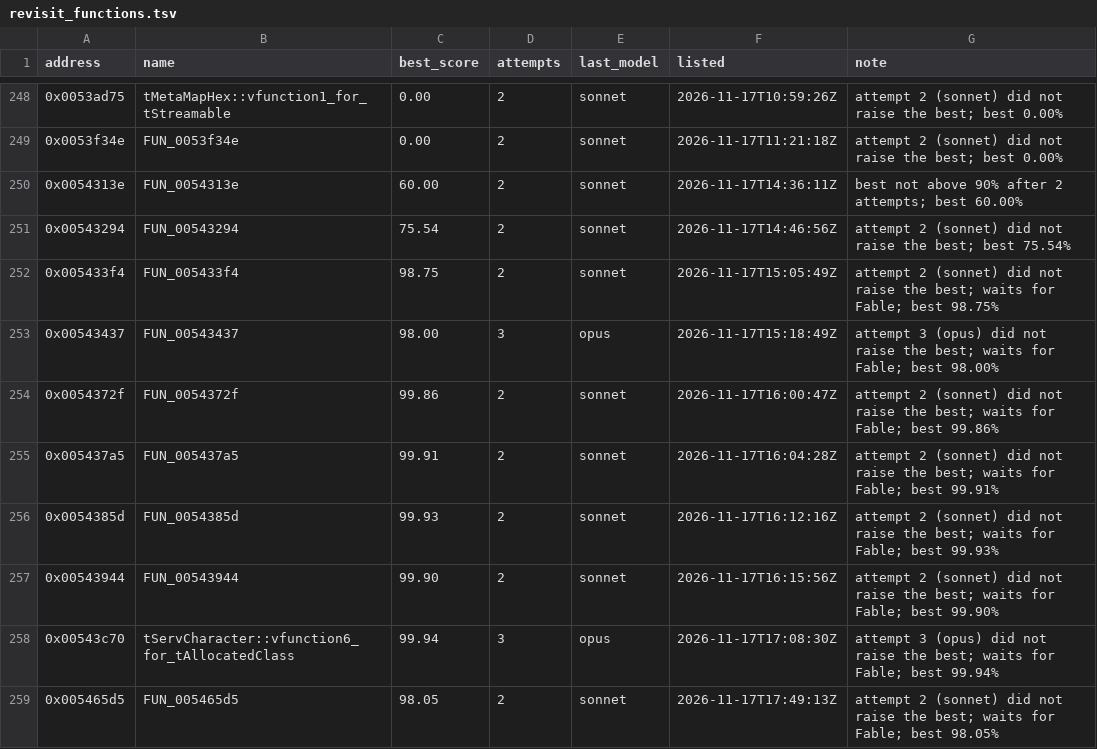
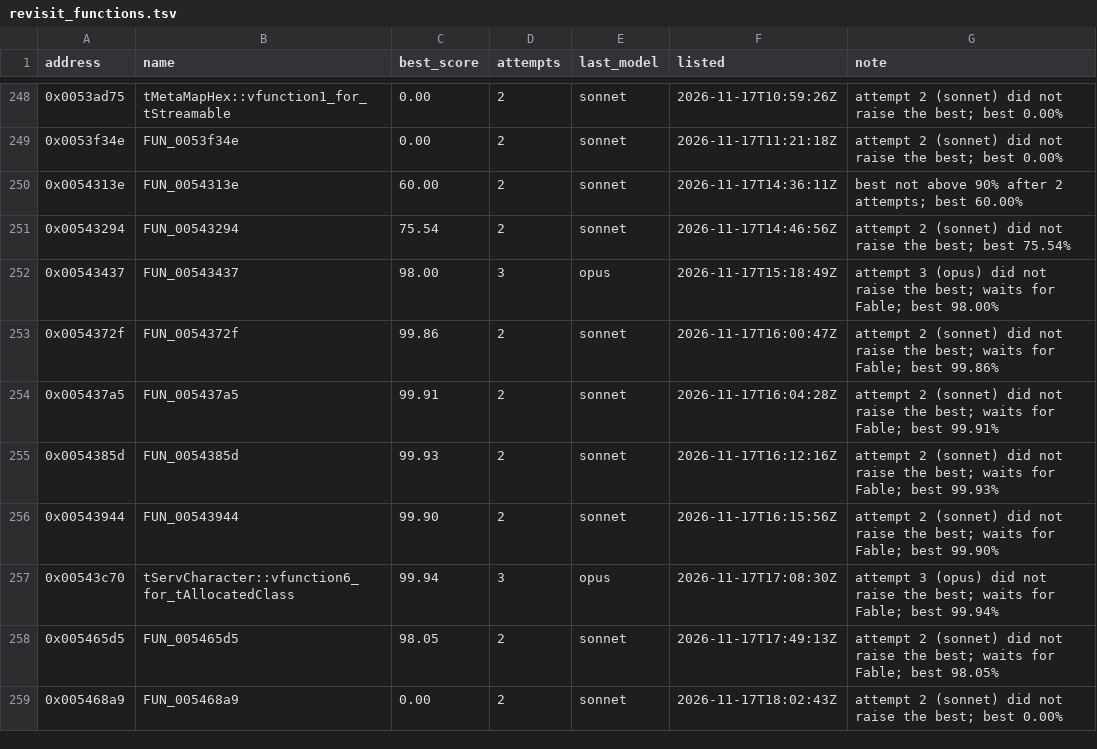
Before and after one commit to marinohardin/SFC2-decomp, a TSV file: analysis/results/revisit_functions.tsv, drawn as a sheet; only a part is shown, gaps mark what is left out; the shorter side is filled out with more unchanged rows; the diff names each change by its address in the sheet, - before the commit and + after, or states it on an @@ line.

Commit message:
chore(harness): take FUN_005433f4 (0x005433f4) off the revisit list
Exact on a revisit pass.

```diff
--- a/analysis/results/revisit_functions.tsv
+++ b/analysis/results/revisit_functions.tsv
-row 252: 0x005433f4 | FUN_005433f4 | 98.75 | 2 | sonnet | 2026-11-17T15:05:49Z | attempt 2 (sonnet) did not raise the best; waits for Fable; best 98.75%
```
